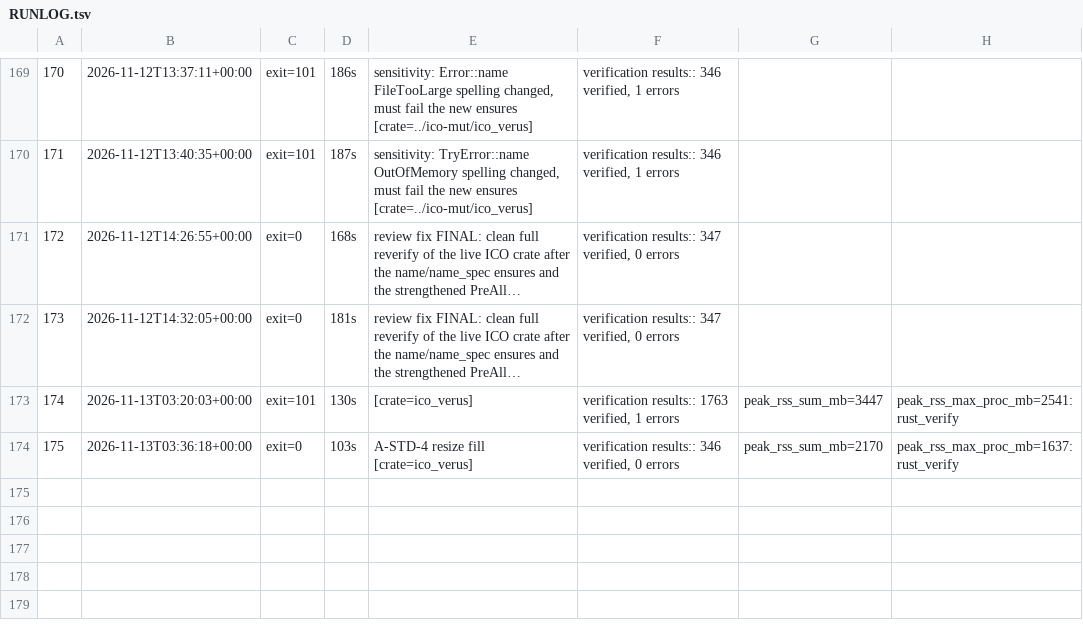
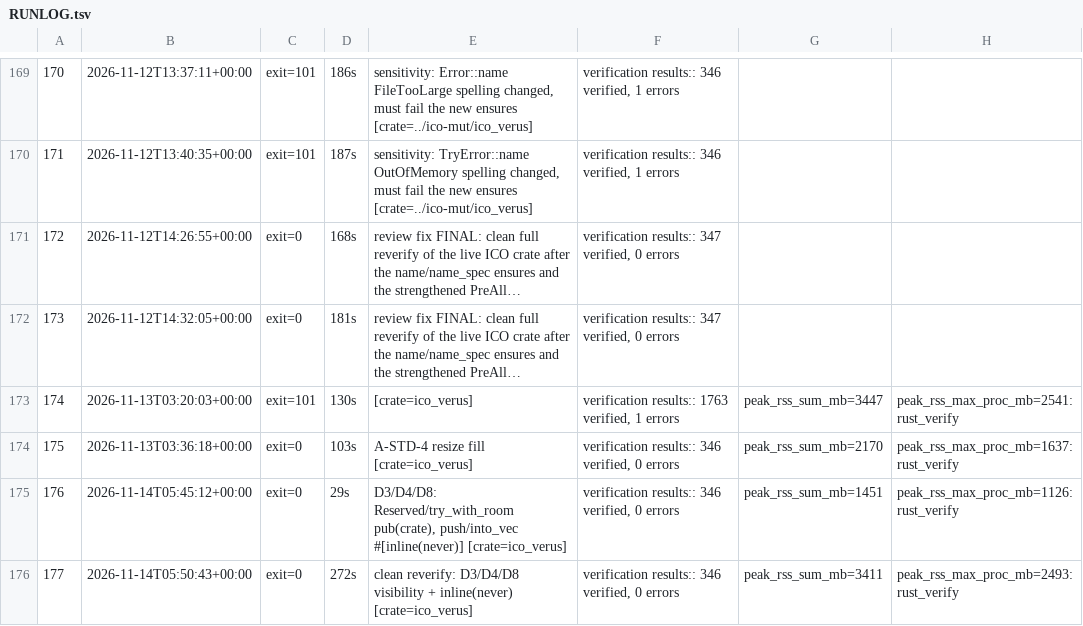
Before and after one commit to DpEpsilon/verified-rust-image-decoders, a TSV file: ico/RUNLOG.tsv, drawn as a sheet; only a part is shown, gaps mark what is left out; long unchanged cells end in …; the diff names each change by its address in the sheet, - before the commit and + after, or states it on an @@ line.

```diff
--- a/ico/RUNLOG.tsv
+++ b/ico/RUNLOG.tsv
+row 175: 176 | 2026-11-14T05:45:12+00:00 | exit=0 | 29s | D3/D4/D8: Reserved/try_with_room pub(crate), push/into_vec #[inline(never)] [crate=ico_verus] | verification results:: 346 verified, 0 errors | peak_rss_sum_mb=1451 | peak_rss_max_proc_mb=1126:rust_verify
+row 176: 177 | 2026-11-14T05:50:43+00:00 | exit=0 | 272s | clean reverify: D3/D4/D8 visibility + inline(never) [crate=ico_verus] | verification results:: 346 verified, 0 errors | peak_rss_sum_mb=3411 | peak_rss_max_proc_mb=2493:rust_verify
```
Also changed, not shown: icns/RUNLOG.tsv, 9 other files.
